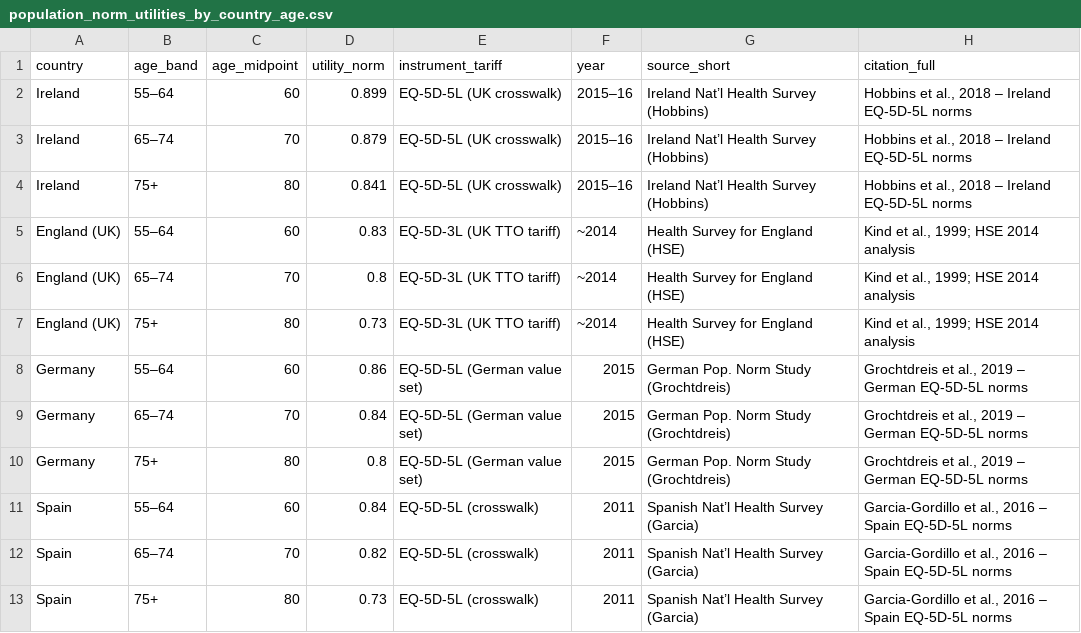
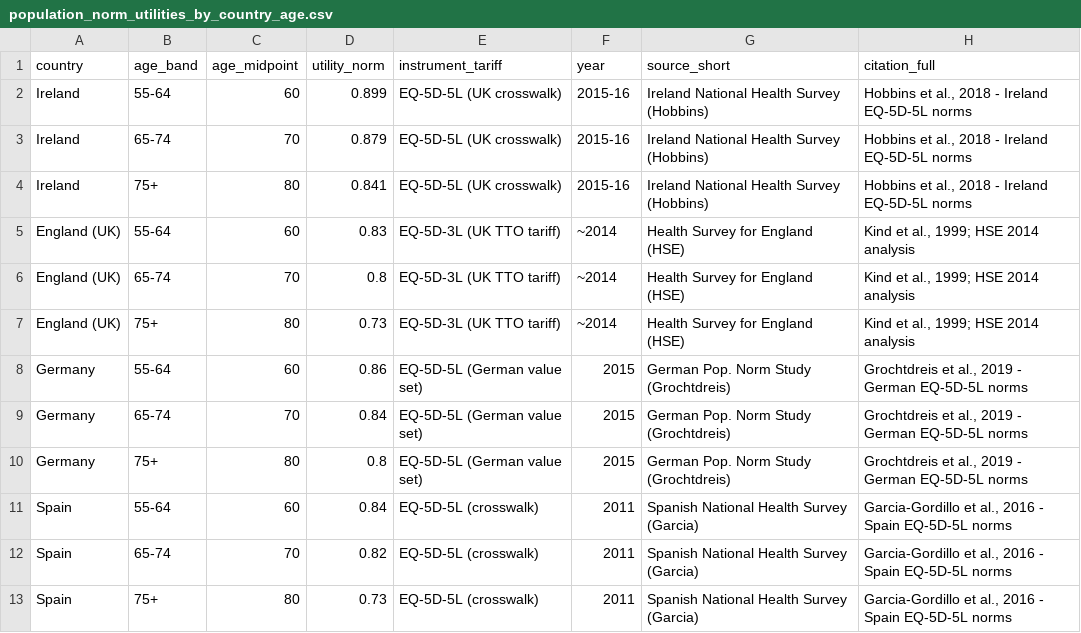
Before and after one commit to JonathanBriody/COLOSSUS_Model_Reviewer_Changes, a CSV file: data/population_norm_utilities_by_country_age.csv, drawn as a sheet.

```diff
--- a/data/population_norm_utilities_by_country_age.csv
+++ b/data/population_norm_utilities_by_country_age.csv
@@ -1,13 +1,13 @@
 country,age_band,age_midpoint,utility_norm,instrument_tariff,year,source_short,citation_full
-Ireland,55–64,60,0.899,EQ-5D-5L (UK crosswalk),2015–16,Ireland Nat’l Health Survey (Hobbins),"Hobbins et al., 2018 – Ireland EQ-5D-5L norms"
-Ireland,65–74,70,0.879,EQ-5D-5L (UK crosswalk),2015–16,Ireland Nat’l Health Survey (Hobbins),"Hobbins et al., 2018 – Ireland EQ-5D-5L norms"
-Ireland,75+,80,0.841,EQ-5D-5L (UK crosswalk),2015–16,Ireland Nat’l Health Survey (Hobbins),"Hobbins et al., 2018 – Ireland EQ-5D-5L norms"
-England (UK),55–64,60,0.83,EQ-5D-3L (UK TTO tariff),~2014,Health Survey for England (HSE),"Kind et al., 1999; HSE 2014 analysis"
-England (UK),65–74,70,0.8,EQ-5D-3L (UK TTO tariff),~2014,Health Survey for England (HSE),"Kind et al., 1999; HSE 2014 analysis"
+Ireland,55-64,60,0.899,EQ-5D-5L (UK crosswalk),2015-16,Ireland National Health Survey (Hobbins),"Hobbins et al., 2018 - Ireland EQ-5D-5L norms"
+Ireland,65-74,70,0.879,EQ-5D-5L (UK crosswalk),2015-16,Ireland National Health Survey (Hobbins),"Hobbins et al., 2018 - Ireland EQ-5D-5L norms"
+Ireland,75+,80,0.841,EQ-5D-5L (UK crosswalk),2015-16,Ireland National Health Survey (Hobbins),"Hobbins et al., 2018 - Ireland EQ-5D-5L norms"
+England (UK),55-64,60,0.83,EQ-5D-3L (UK TTO tariff),~2014,Health Survey for England (HSE),"Kind et al., 1999; HSE 2014 analysis"
+England (UK),65-74,70,0.8,EQ-5D-3L (UK TTO tariff),~2014,Health Survey for England (HSE),"Kind et al., 1999; HSE 2014 analysis"
 England (UK),75+,80,0.73,EQ-5D-3L (UK TTO tariff),~2014,Health Survey for England (HSE),"Kind et al., 1999; HSE 2014 analysis"
-Germany,55–64,60,0.86,EQ-5D-5L (German value set),2015,German Pop. Norm Study (Grochtdreis),"Grochtdreis et al., 2019 – German EQ-5D-5L norms"
-Germany,65–74,70,0.84,EQ-5D-5L (German value set),2015,German Pop. Norm Study (Grochtdreis),"Grochtdreis et al., 2019 – German EQ-5D-5L norms"
-Germany,75+,80,0.8,EQ-5D-5L (German value set),2015,German Pop. Norm Study (Grochtdreis),"Grochtdreis et al., 2019 – German EQ-5D-5L norms"
-Spain,55–64,60,0.84,EQ-5D-5L (crosswalk),2011,Spanish Nat’l Health Survey (Garcia),"Garcia-Gordillo et al., 2016 – Spain EQ-5D-5L norms"
-Spain,65–74,70,0.82,EQ-5D-5L (crosswalk),2011,Spanish Nat’l Health Survey (Garcia),"Garcia-Gordillo et al., 2016 – Spain EQ-5D-5L norms"
-Spain,75+,80,0.73,EQ-5D-5L (crosswalk),2011,Spanish Nat’l Health Survey (Garcia),"Garcia-Gordillo et al., 2016 – Spain EQ-5D-5L norms"
+Germany,55-64,60,0.86,EQ-5D-5L (German value set),2015,German Pop. Norm Study (Grochtdreis),"Grochtdreis et al., 2019 - German EQ-5D-5L norms"
+Germany,65-74,70,0.84,EQ-5D-5L (German value set),2015,German Pop. Norm Study (Grochtdreis),"Grochtdreis et al., 2019 - German EQ-5D-5L norms"
+Germany,75+,80,0.8,EQ-5D-5L (German value set),2015,German Pop. Norm Study (Grochtdreis),"Grochtdreis et al., 2019 - German EQ-5D-5L norms"
+Spain,55-64,60,0.84,EQ-5D-5L (crosswalk),2011,Spanish National Health Survey (Garcia),"Garcia-Gordillo et al., 2016 - Spain EQ-5D-5L norms"
+Spain,65-74,70,0.82,EQ-5D-5L (crosswalk),2011,Spanish National Health Survey (Garcia),"Garcia-Gordillo et al., 2016 - Spain EQ-5D-5L norms"
+Spain,75+,80,0.73,EQ-5D-5L (crosswalk),2011,Spanish National Health Survey (Garcia),"Garcia-Gordillo et al., 2016 - Spain EQ-5D-5L norms"
```
Also changed, not shown: data/mCRC_Utility_Evidence_TableB.csv.
